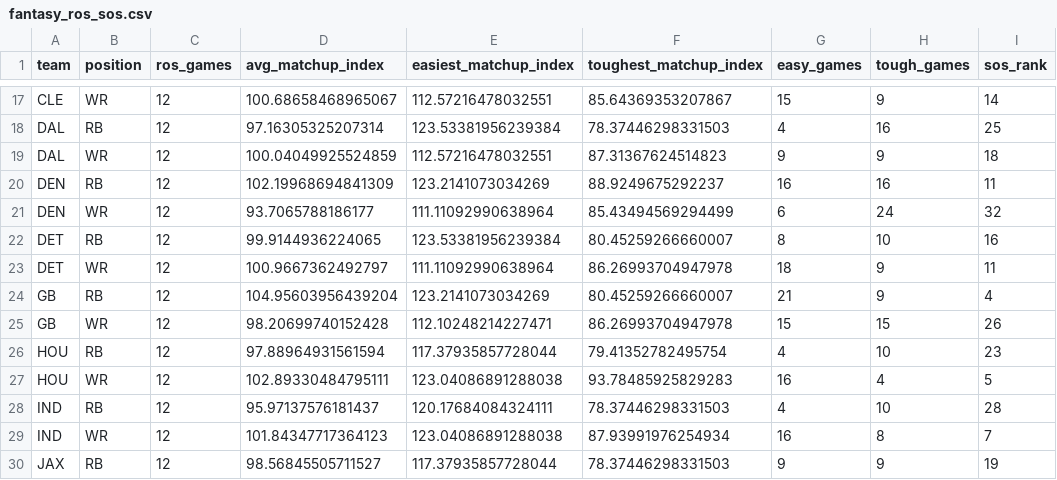
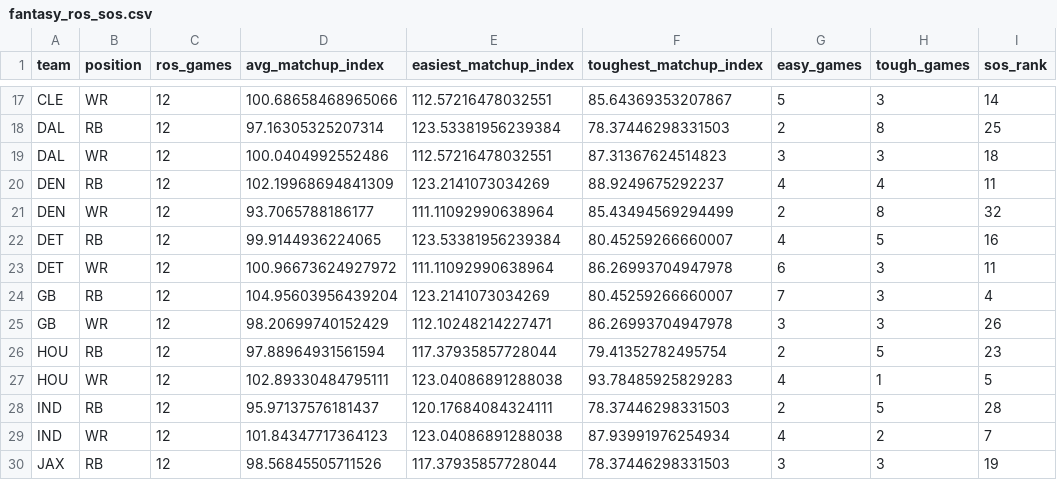
Before and after one commit to csmotherman/NFL-DATA, a CSV file: outputs/fantasy_ros_sos.csv, drawn as a sheet; only a part is shown, gaps mark what is left out; the diff covers the shown part only; the diff names each change by its address in the sheet, - before the commit and + after, or states it on an @@ line.

```diff
--- a/outputs/fantasy_ros_sos.csv
+++ b/outputs/fantasy_ros_sos.csv
-D17 (avg_matchup_index): 100.68658468965067
+D17 (avg_matchup_index): 100.68658468965066
-G17 (easy_games): 15
+G17 (easy_games): 5
-H17 (tough_games): 9
+H17 (tough_games): 3
-G18 (easy_games): 4
+G18 (easy_games): 2
-H18 (tough_games): 16
+H18 (tough_games): 8
-D19 (avg_matchup_index): 100.04049925524859
+D19 (avg_matchup_index): 100.0404992552486
-G19 (easy_games): 9
+G19 (easy_games): 3
-H19 (tough_games): 9
+H19 (tough_games): 3
-G20 (easy_games): 16
+G20 (easy_games): 4
-H20 (tough_games): 16
+H20 (tough_games): 4
-G21 (easy_games): 6
+G21 (easy_games): 2
-H21 (tough_games): 24
+H21 (tough_games): 8
-G22 (easy_games): 8
+G22 (easy_games): 4
-H22 (tough_games): 10
+H22 (tough_games): 5
-D23 (avg_matchup_index): 100.9667362492797
+D23 (avg_matchup_index): 100.96673624927972
-G23 (easy_games): 18
+G23 (easy_games): 6
-H23:H24 (tough_games): 9
+H23:H24 (tough_games): 3
-G24 (easy_games): 21
+G24 (easy_games): 7
-D25 (avg_matchup_index): 98.20699740152428
+D25 (avg_matchup_index): 98.20699740152429
-G25 (easy_games): 15
+G25 (easy_games): 3
-H25 (tough_games): 15
+H25 (tough_games): 3
-G26 (easy_games): 4
+G26 (easy_games): 2
-H26 (tough_games): 10
+H26 (tough_games): 5
-G27 (easy_games): 16
+G27 (easy_games): 4
-H27 (tough_games): 4
+H27 (tough_games): 1
-G28 (easy_games): 4
+G28 (easy_games): 2
-H28 (tough_games): 10
+H28 (tough_games): 5
-G29 (easy_games): 16
+G29 (easy_games): 4
-H29 (tough_games): 8
+H29 (tough_games): 2
-D30 (avg_matchup_index): 98.56845505711527
+D30 (avg_matchup_index): 98.56845505711526
-G30 (easy_games): 9
+G30 (easy_games): 3
-H30 (tough_games): 9
+H30 (tough_games): 3
```
Also changed, not shown: 104 edited cells elsewhere in this file, outputs/fantasy_ros_rankings.csv, outputs/fantasy_ros_weekly.csv, 13 other files.
